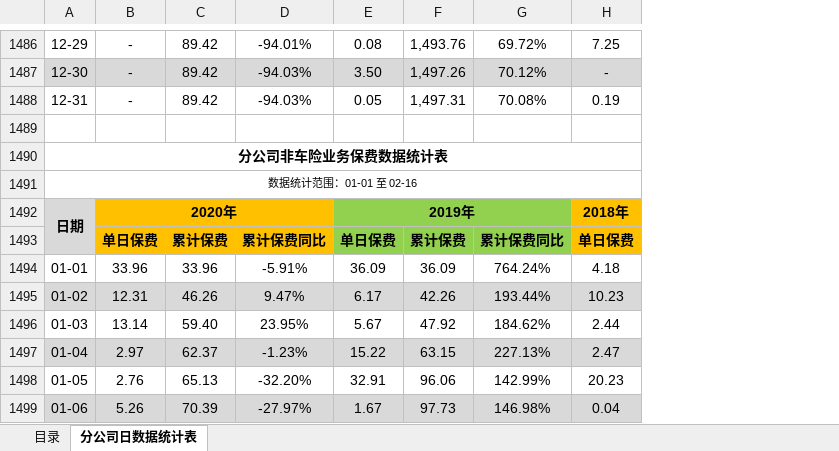
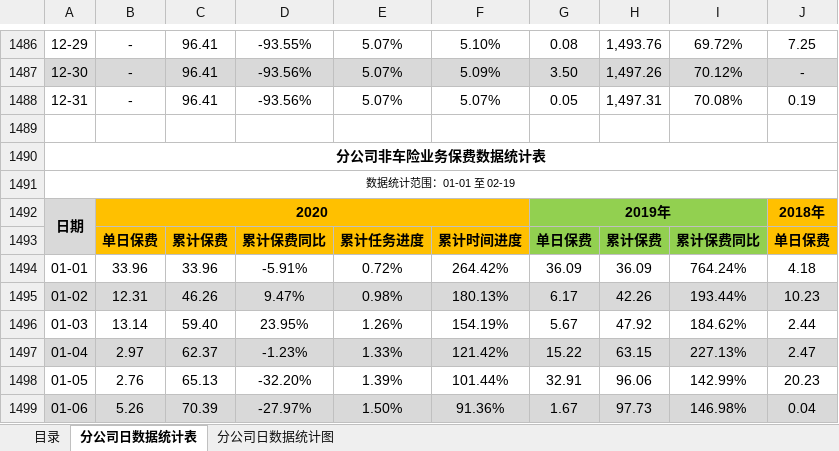
Before and after one commit to fagan2888/DataStats, an Excel workbook: 2020年机构数据统计详细报告.xlsx, sheet 分公司日数据统计表, drawn as a sheet; only a part is shown, gaps mark what is left out; values as stored, in another font and other column widths than the file's, no borders; conditional formats not drawn; removed rows and columns are numbered as before the commit, all else as after; the diff covers the shown part only; the diff names each change by its address in the sheet, - before the commit and + after, or states it on an @@ line.

```diff
--- a/2020年机构数据统计详细报告.xlsx (sheet 分公司日数据统计表)
+++ b/2020年机构数据统计详细报告.xlsx (sheet 分公司日数据统计表)
+sheet tab: 分公司日数据统计图
-column C, rows 1486-1499: 89.42 | 89.42 | 89.42 |  |  |  |  | 累计保费 | 33.96 | 46.26 | 59.40 | 62.37 | 65.13 | 70.39
-column D, rows 1486-1499: -94.01% | -94.03% | -94.03% |  |  |  |  | 累计保费同比 | -5.91% | 9.47% | 23.95% | -1.23% | -32.20% | -27.97%
+column C, rows 1486-1499: 96.41 | 96.41 | 96.41 |  |  |  |  | 累计保费 | 33.96 | 46.26 | 59.40 | 62.37 | 65.13 | 70.39
+column D, rows 1486-1499: -93.55% | -93.56% | -93.56% |  |  |  |  | 累计保费同比 | -5.91% | 9.47% | 23.95% | -1.23% | -32.20% | -27.97%
+column E, rows 1486-1499: 5.07% | 5.07% | 5.07% |  |  |  |  | 累计任务进度 | 0.72% | 0.98% | 1.26% | 1.33% | 1.39% | 1.50%
+column F, rows 1486-1499: 5.10% | 5.09% | 5.07% |  |  |  |  | 累计时间进度 | 264.42% | 180.13% | 154.19% | 121.42% | 101.44% | 91.36%
-A1491: 数据统计范围：01-01 至 02-16
+A1491: 数据统计范围：01-01 至 02-19
-B1492: 2020年
+B1492: 2020
```
Also changed, not shown: 29 edited cells and cell formats elsewhere in this sheet, charts or pictures, 云南分公司业务统计表.xlsx, 33 other files.
